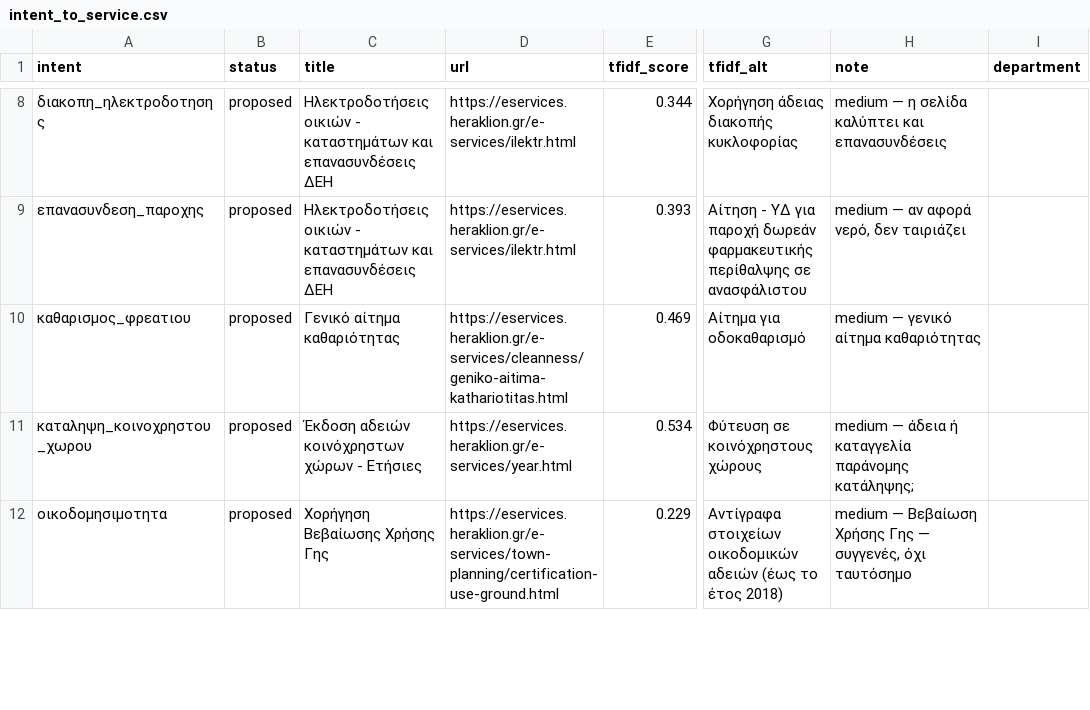
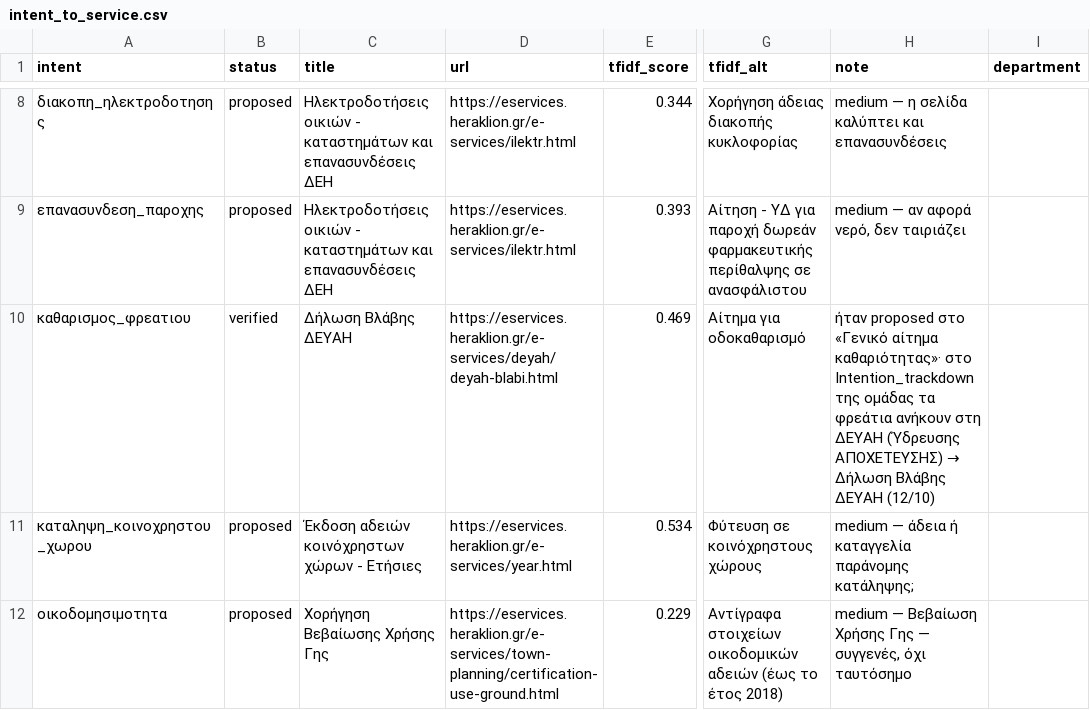
Before and after one commit to ToniAiv/ChatBot, a CSV file: mappings/intent_to_service.csv, drawn as a sheet; only a part is shown, gaps mark what is left out; the diff covers the shown part only; the diff names each change by its address in the sheet, - before the commit and + after, or states it on an @@ line.

```diff
--- a/mappings/intent_to_service.csv
+++ b/mappings/intent_to_service.csv
-B10 (status): proposed
+B10 (status): verified
-C10 (title): Γενικό αίτημα καθαριότητας
+C10 (title): Δήλωση Βλάβης ΔΕΥΑΗ
-D10 (url): https://eservices.heraklion.gr/e-services/cleanness/geniko-aitima-kathariotitas.html
+D10 (url): https://eservices.heraklion.gr/e-services/deyah/deyah-blabi.html
@@ H10 (note): medium — γενικό αίτημα καθαριότητας → ήταν proposed στο «Γενικό αίτημα καθαριότητας»· στο Intention_trackdown της ομάδας τα φρεάτια ανήκουν στη ΔΕΥΑΗ (Ύδρευσης ΑΠΟΧΕΤΕΥΣΗΣ) → Δήλωση Βλάβης ΔΕΥΑΗ (12/10) @@
```
Also changed, not shown: 10 edited cells elsewhere in this file.
